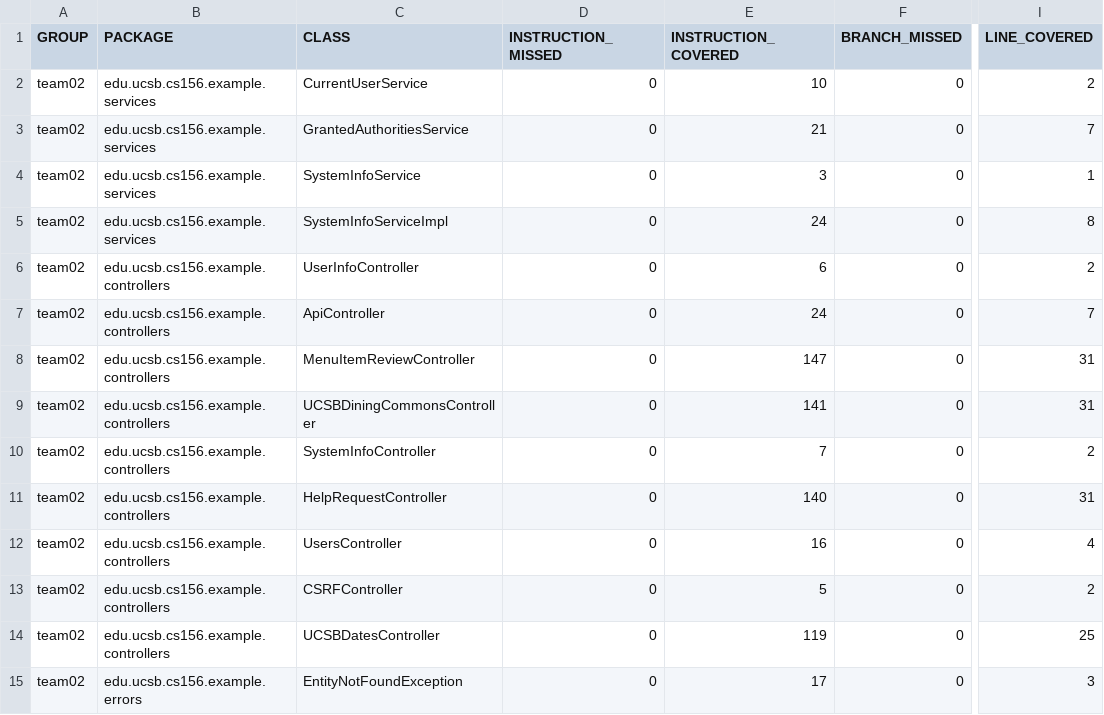
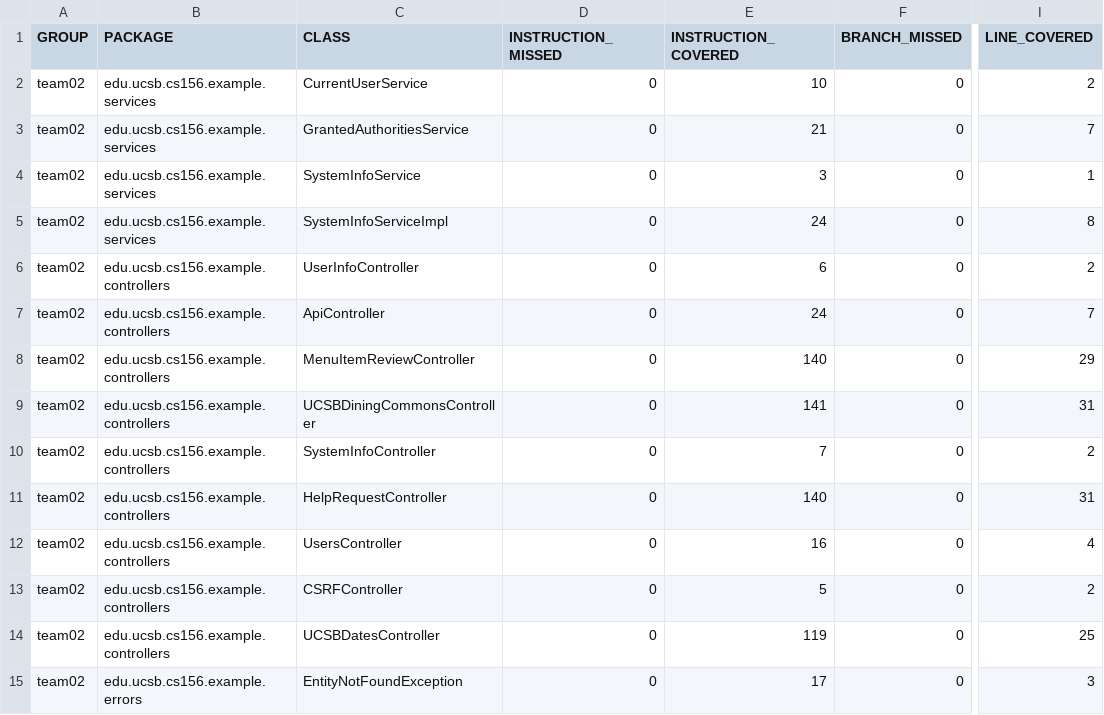
Before and after one commit to ucsb-cs156-m23/team02-m23-9am-2, a CSV file: prs/37/jacoco/jacoco.csv, drawn as a sheet; only a part is shown, gaps mark what is left out; the diff names each change by its address in the sheet, - before the commit and + after, or states it on an @@ line.

```diff
--- a/prs/37/jacoco/jacoco.csv
+++ b/prs/37/jacoco/jacoco.csv
-E8 (INSTRUCTION_COVERED): 147
+E8 (INSTRUCTION_COVERED): 140
-I8 (LINE_COVERED): 31
+I8 (LINE_COVERED): 29
```
Also changed, not shown: 7 other files.
